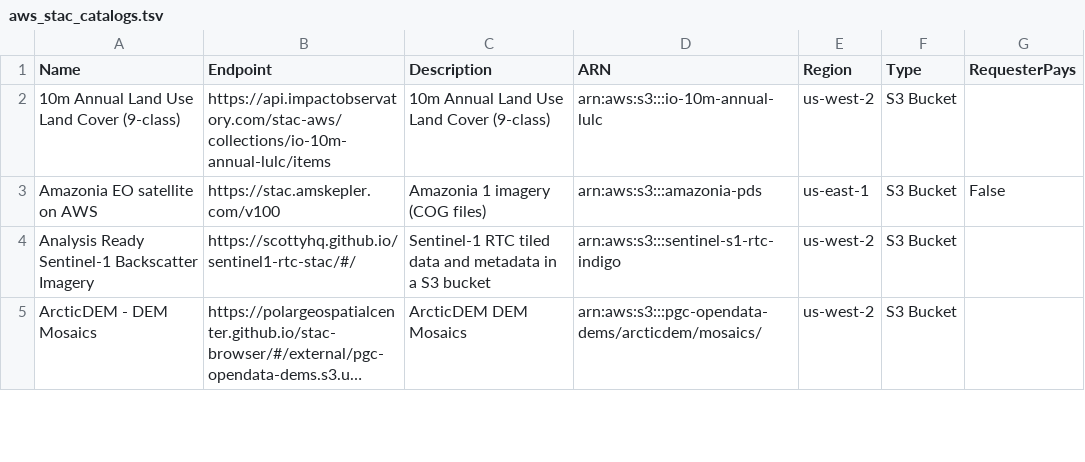
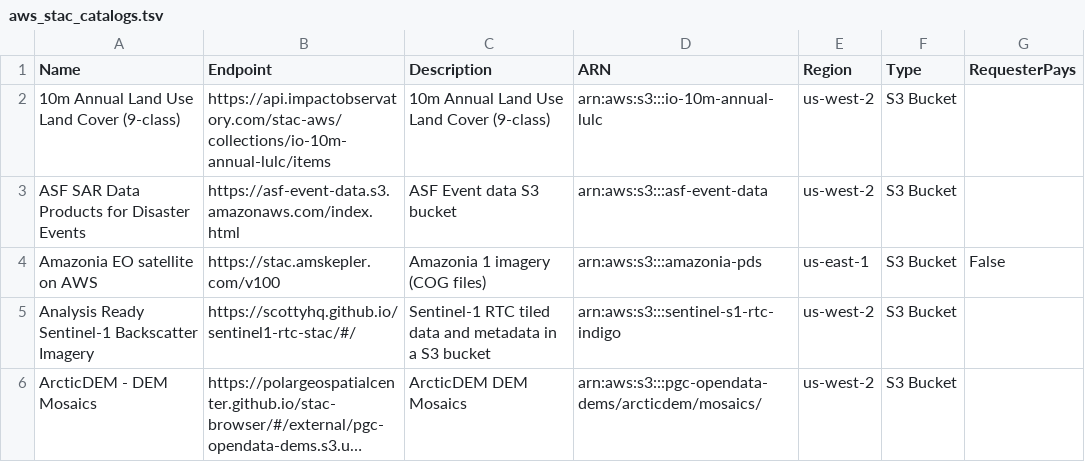
Before and after one commit to opengeos/aws-open-data-stac, a TSV file: aws_stac_catalogs.tsv, drawn as a sheet; only a part is shown; long unchanged cells end in …; the diff names each change by its address in the sheet, - before the commit and + after, or states it on an @@ line.

```diff
--- a/aws_stac_catalogs.tsv
+++ b/aws_stac_catalogs.tsv
+row 3: ASF SAR Data Products for Disaster Events | https://asf-event-data.s3.amazonaws.com/index.html | ASF Event data S3 bucket | arn:aws:s3:::asf-event-data | us-west-2 | S3 Bucket
```
Also changed, not shown: 2 other files.
